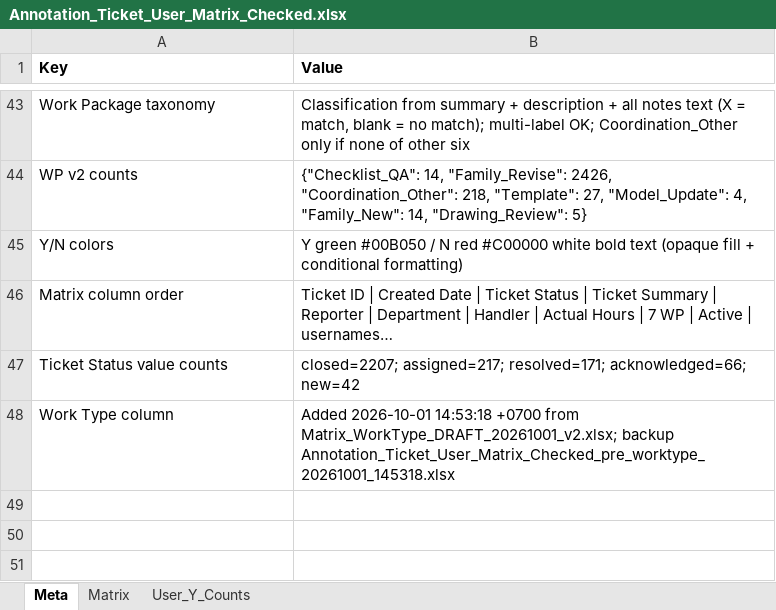
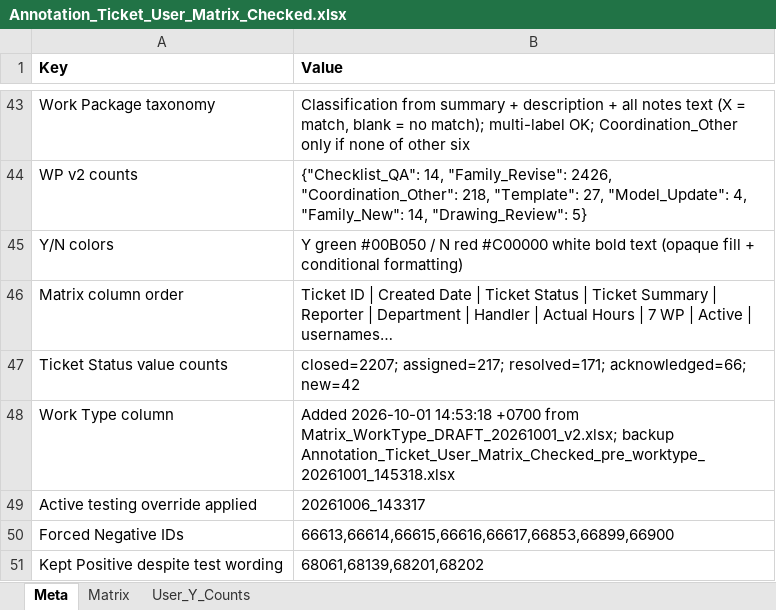
Before and after one commit to HuyDamDCMvn/PMP_Project_Report, an Excel workbook: RawSource/Annotation_Ticket_User_Matrix_Checked.xlsx, sheet Meta, drawn as a sheet; only a part is shown, gaps mark what is left out; values as stored, in another font and other column widths than the file's, no borders; the diff names each change by its address in the sheet, - before the commit and + after, or states it on an @@ line.

```diff
--- a/RawSource/Annotation_Ticket_User_Matrix_Checked.xlsx (sheet Meta)
+++ b/RawSource/Annotation_Ticket_User_Matrix_Checked.xlsx (sheet Meta)
+row 49: Active testing override applied | 20261006_143317
+row 50: Forced Negative IDs | 66613,66614,66615,66616,66617,66853,66899,66900
+row 51: Kept Positive despite test wording | 68061,68139,68201,68202
```
Also changed, not shown: sheet Matrix, RawSource/Family_Upload_vs_Annotation_Tickets_Checked.xlsx.
